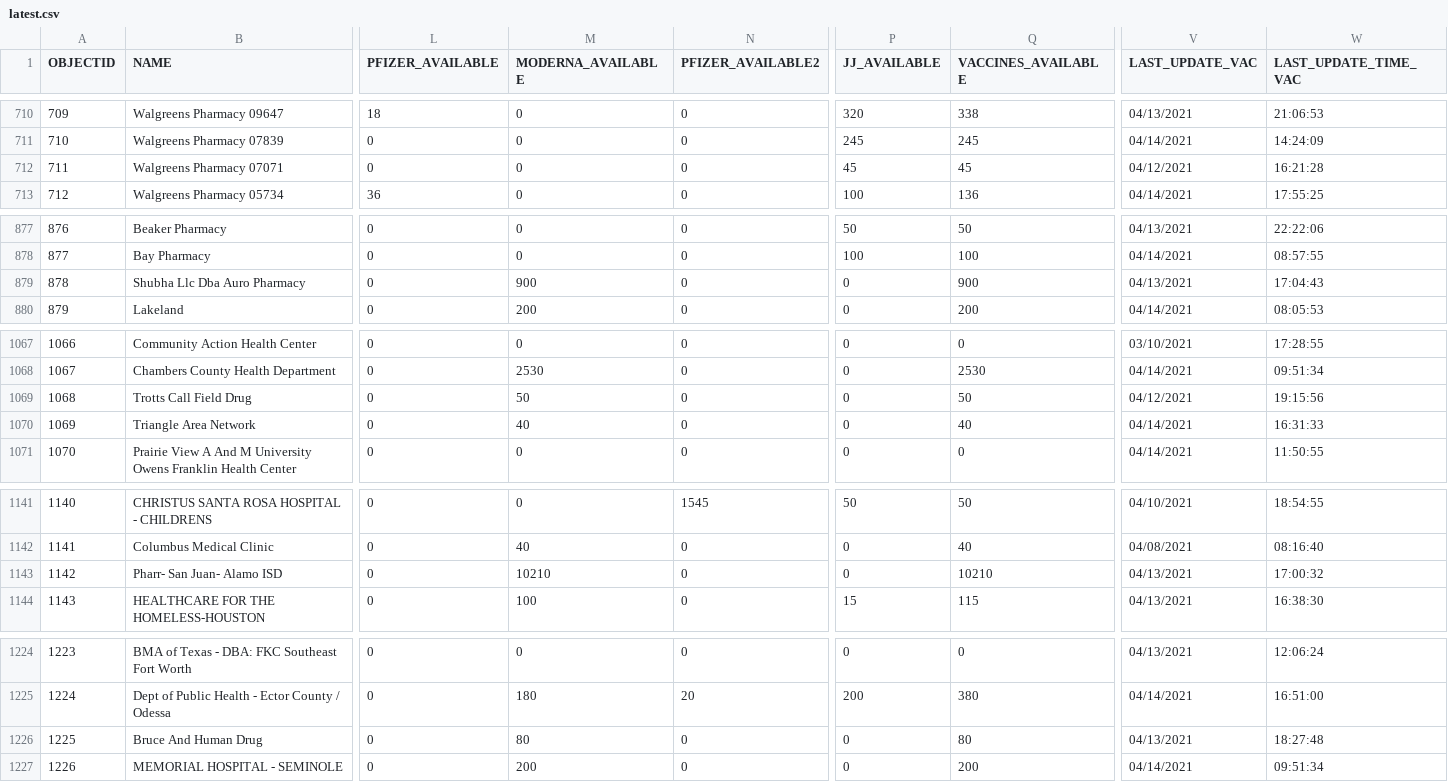
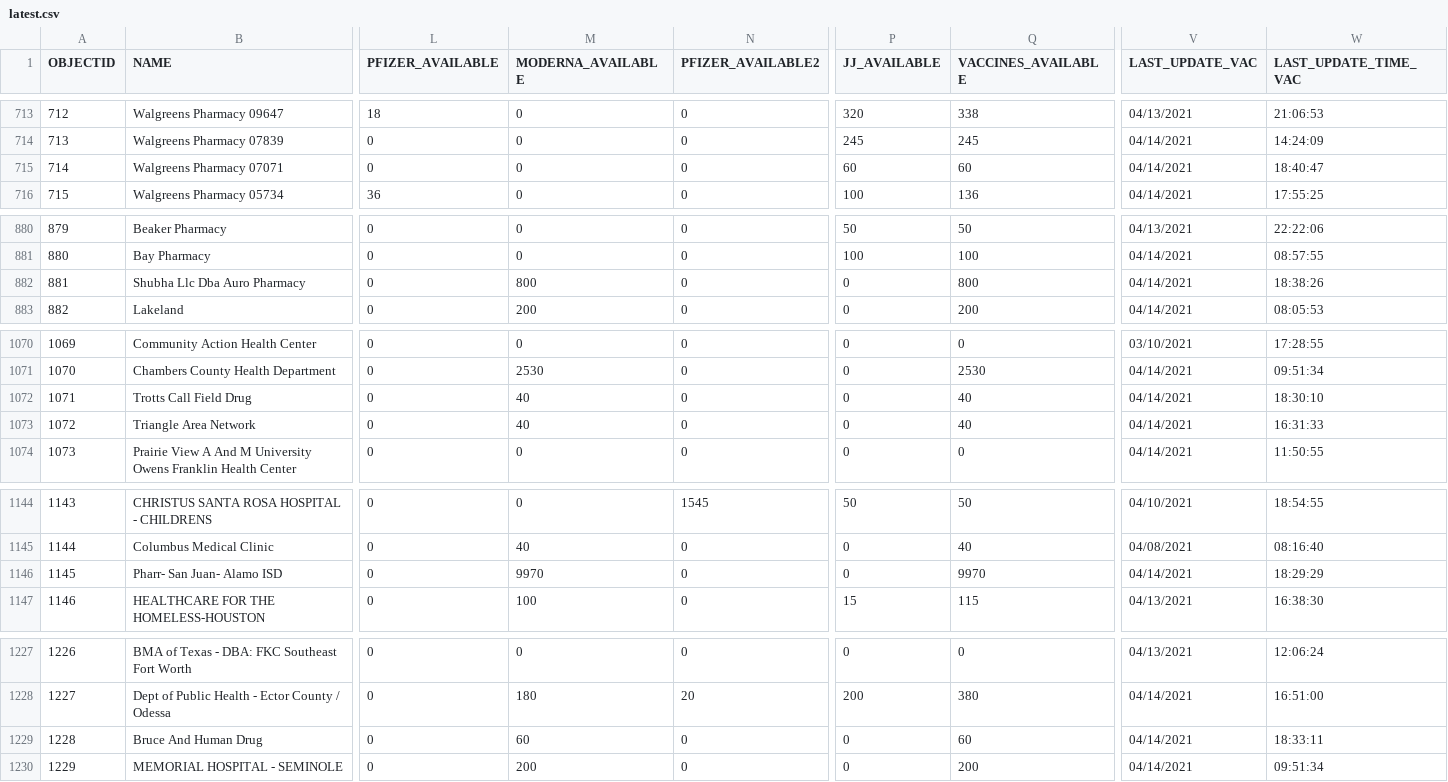
Before and after one commit to rdmurphy/tx-covid-vaccine-data, a CSV file: providers/latest.csv, drawn as a sheet; only a part is shown, gaps mark what is left out; addresses are those after the commit; the diff covers the shown part only; the diff names each change by its address in the sheet, - before the commit and + after, or states it on an @@ line.

```diff
--- a/providers/latest.csv
+++ b/providers/latest.csv
@@ column A (OBJECTID) renumbered from row 321 down @@
-P715 (JJ_AVAILABLE): 45
+P715 (JJ_AVAILABLE): 60
-Q715 (VACCINES_AVAILABLE): 45
+Q715 (VACCINES_AVAILABLE): 60
-V715 (LAST_UPDATE_VAC): 04/12/2021
+V715 (LAST_UPDATE_VAC): 04/14/2021
-W715 (LAST_UPDATE_TIME_VAC): 16:21:28
+W715 (LAST_UPDATE_TIME_VAC): 18:40:47
-M882 (MODERNA_AVAILABLE): 900
+M882 (MODERNA_AVAILABLE): 800
-Q882 (VACCINES_AVAILABLE): 900
+Q882 (VACCINES_AVAILABLE): 800
-V882 (LAST_UPDATE_VAC): 04/13/2021
+V882 (LAST_UPDATE_VAC): 04/14/2021
-W882 (LAST_UPDATE_TIME_VAC): 17:04:43
+W882 (LAST_UPDATE_TIME_VAC): 18:38:26
-M1072 (MODERNA_AVAILABLE): 50
+M1072 (MODERNA_AVAILABLE): 40
-Q1072 (VACCINES_AVAILABLE): 50
+Q1072 (VACCINES_AVAILABLE): 40
-V1072 (LAST_UPDATE_VAC): 04/12/2021
+V1072 (LAST_UPDATE_VAC): 04/14/2021
-W1072 (LAST_UPDATE_TIME_VAC): 19:15:56
+W1072 (LAST_UPDATE_TIME_VAC): 18:30:10
-M1146 (MODERNA_AVAILABLE): 10210
+M1146 (MODERNA_AVAILABLE): 9970
-Q1146 (VACCINES_AVAILABLE): 10210
+Q1146 (VACCINES_AVAILABLE): 9970
-V1146 (LAST_UPDATE_VAC): 04/13/2021
+V1146 (LAST_UPDATE_VAC): 04/14/2021
-W1146 (LAST_UPDATE_TIME_VAC): 17:00:32
+W1146 (LAST_UPDATE_TIME_VAC): 18:29:29
-M1229 (MODERNA_AVAILABLE): 80
+M1229 (MODERNA_AVAILABLE): 60
-Q1229 (VACCINES_AVAILABLE): 80
+Q1229 (VACCINES_AVAILABLE): 60
-V1229 (LAST_UPDATE_VAC): 04/13/2021
+V1229 (LAST_UPDATE_VAC): 04/14/2021
-W1229 (LAST_UPDATE_TIME_VAC): 18:27:48
+W1229 (LAST_UPDATE_TIME_VAC): 18:33:11
```
Also changed, not shown: 4 added rows, 1 removed row and 41 edited cells elsewhere in this file, 1 other file.
